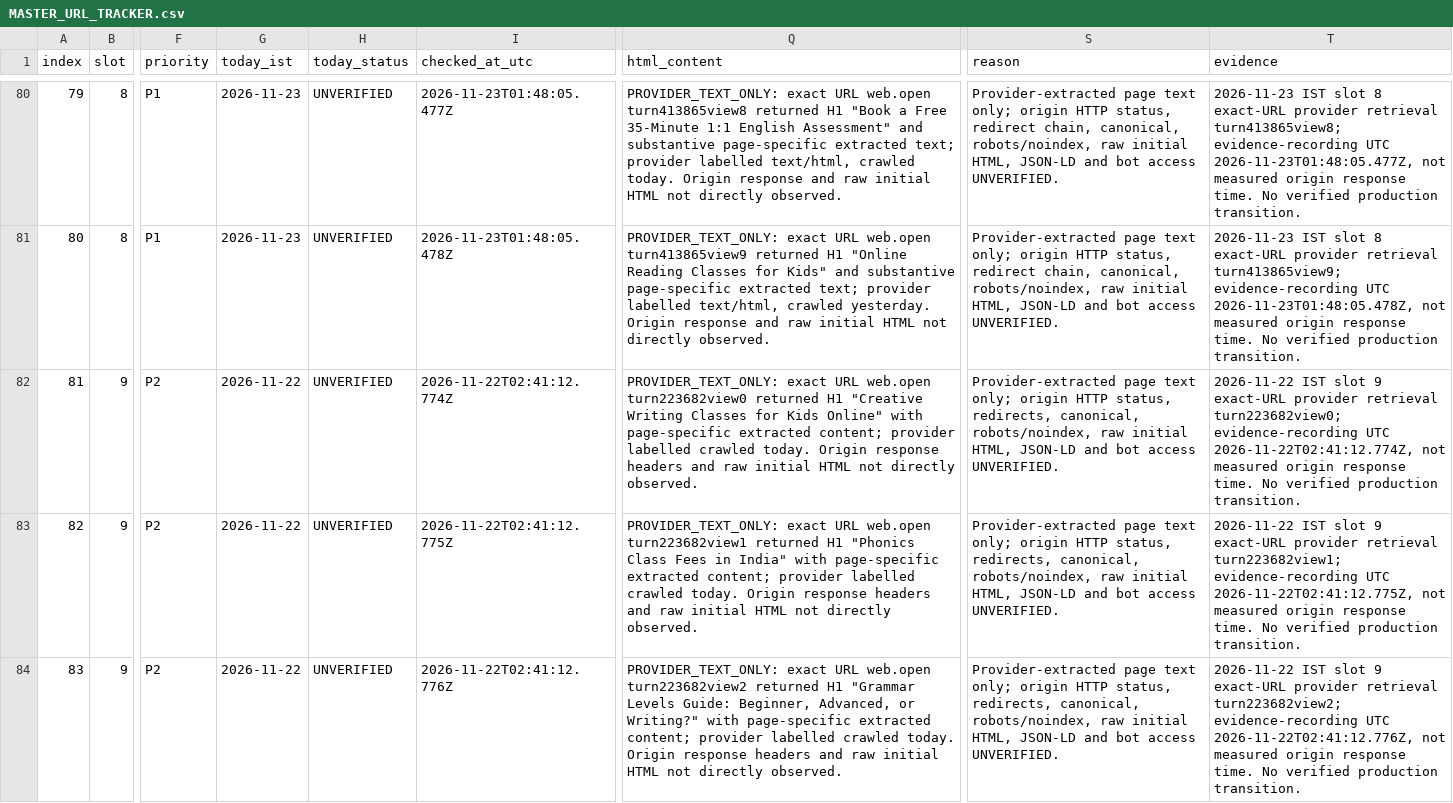
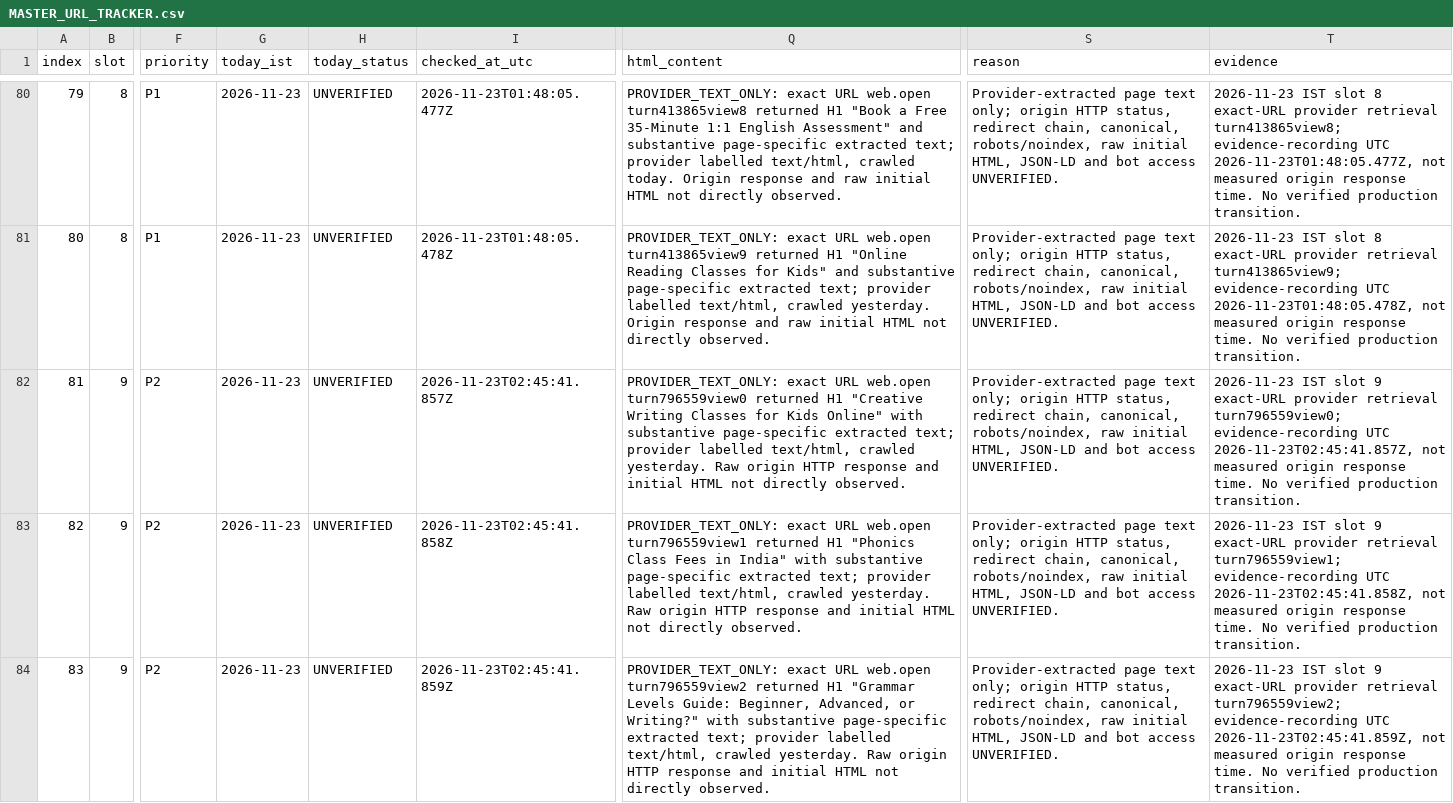
Before and after one commit to tinystepselearning-surya/tinysteps-react-v1, a CSV file: docs/seo/rolling-public-health/MASTER_URL_TRACKER.csv, drawn as a sheet; only a part is shown, gaps mark what is left out; the diff covers the shown part only; the diff names each change by its address in the sheet, - before the commit and + after, or states it on an @@ line.

Commit message:
docs(seo): record slot 9 provider retrieval evidence for 23 Nov

```diff
--- a/docs/seo/rolling-public-health/MASTER_URL_TRACKER.csv
+++ b/docs/seo/rolling-public-health/MASTER_URL_TRACKER.csv
-G82:G84 (today_ist): 2026-11-22
+G82:G84 (today_ist): 2026-11-23
-I82 (checked_at_utc): 2026-11-22T02:41:12.774Z
+I82 (checked_at_utc): 2026-11-23T02:45:41.857Z
-Q82 (html_content): …URL web.open turn223682view0 returned H1 "Creative Writing Classes for Kids Online" with page-specific extracted content; provider labelled crawled today. Origin response headers and raw initial HTML…
+Q82 (html_content): …URL web.open turn796559view0 returned H1 "Creative Writing Classes for Kids Online" with substantive page-specific extracted text; provider labelled text/html, crawled yesterday. Raw origin HTTP response and initial HTML…
-S82:S84 (reason): …HTTP status, redirects, canonical, robots/noindex,…
+S82:S84 (reason): …HTTP status, redirect chain, canonical, robots/noindex,…
-T82 (evidence): 2026-11-22 IST slot 9 exact-URL provider retrieval turn223682view0; evidence-recording UTC 2026-11-22T02:41:12.774Z, not measured…
+T82 (evidence): 2026-11-23 IST slot 9 exact-URL provider retrieval turn796559view0; evidence-recording UTC 2026-11-23T02:45:41.857Z, not measured…
-I83 (checked_at_utc): 2026-11-22T02:41:12.775Z
+I83 (checked_at_utc): 2026-11-23T02:45:41.858Z
-Q83 (html_content): …URL web.open turn223682view1 returned H1 "Phonics Class Fees in India" with page-specific extracted content; provider labelled crawled today. Origin response headers and raw initial HTML…
+Q83 (html_content): …URL web.open turn796559view1 returned H1 "Phonics Class Fees in India" with substantive page-specific extracted text; provider labelled text/html, crawled yesterday. Raw origin HTTP response and initial HTML…
-T83 (evidence): 2026-11-22 IST slot 9 exact-URL provider retrieval turn223682view1; evidence-recording UTC 2026-11-22T02:41:12.775Z, not measured…
+T83 (evidence): 2026-11-23 IST slot 9 exact-URL provider retrieval turn796559view1; evidence-recording UTC 2026-11-23T02:45:41.858Z, not measured…
-I84 (checked_at_utc): 2026-11-22T02:41:12.776Z
+I84 (checked_at_utc): 2026-11-23T02:45:41.859Z
-Q84 (html_content): …URL web.open turn223682view2 returned H1 "Grammar Levels Guide: Beginner, Advanced, or Writing?" with page-specific extracted content; provider labelled crawled today. Origin response headers and raw initial HTML…
+Q84 (html_content): …URL web.open turn796559view2 returned H1 "Grammar Levels Guide: Beginner, Advanced, or Writing?" with substantive page-specific extracted text; provider labelled text/html, crawled yesterday. Raw origin HTTP response and initial HTML…
-T84 (evidence): 2026-11-22 IST slot 9 exact-URL provider retrieval turn223682view2; evidence-recording UTC 2026-11-22T02:41:12.776Z, not measured…
+T84 (evidence): 2026-11-23 IST slot 9 exact-URL provider retrieval turn796559view2; evidence-recording UTC 2026-11-23T02:45:41.859Z, not measured…
```
Also changed, not shown: 35 edited cells elsewhere in this file.
